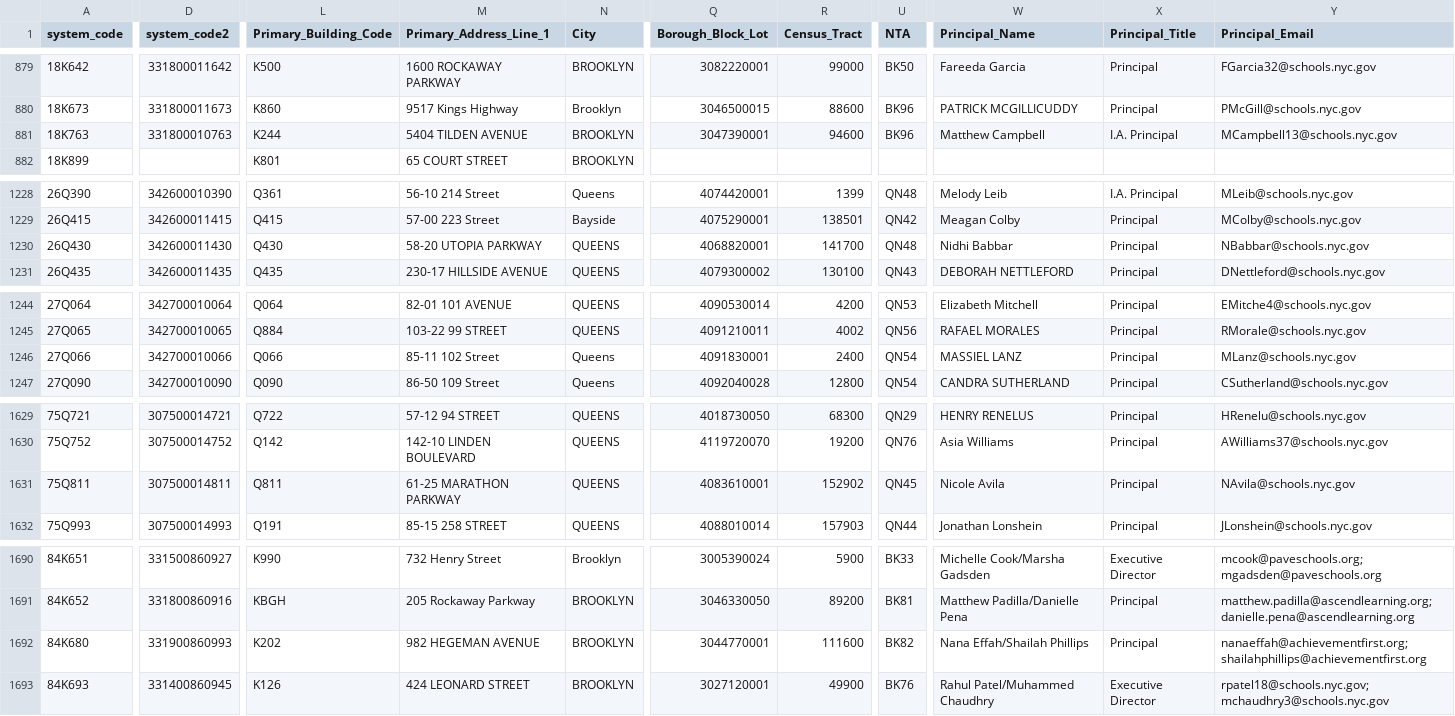
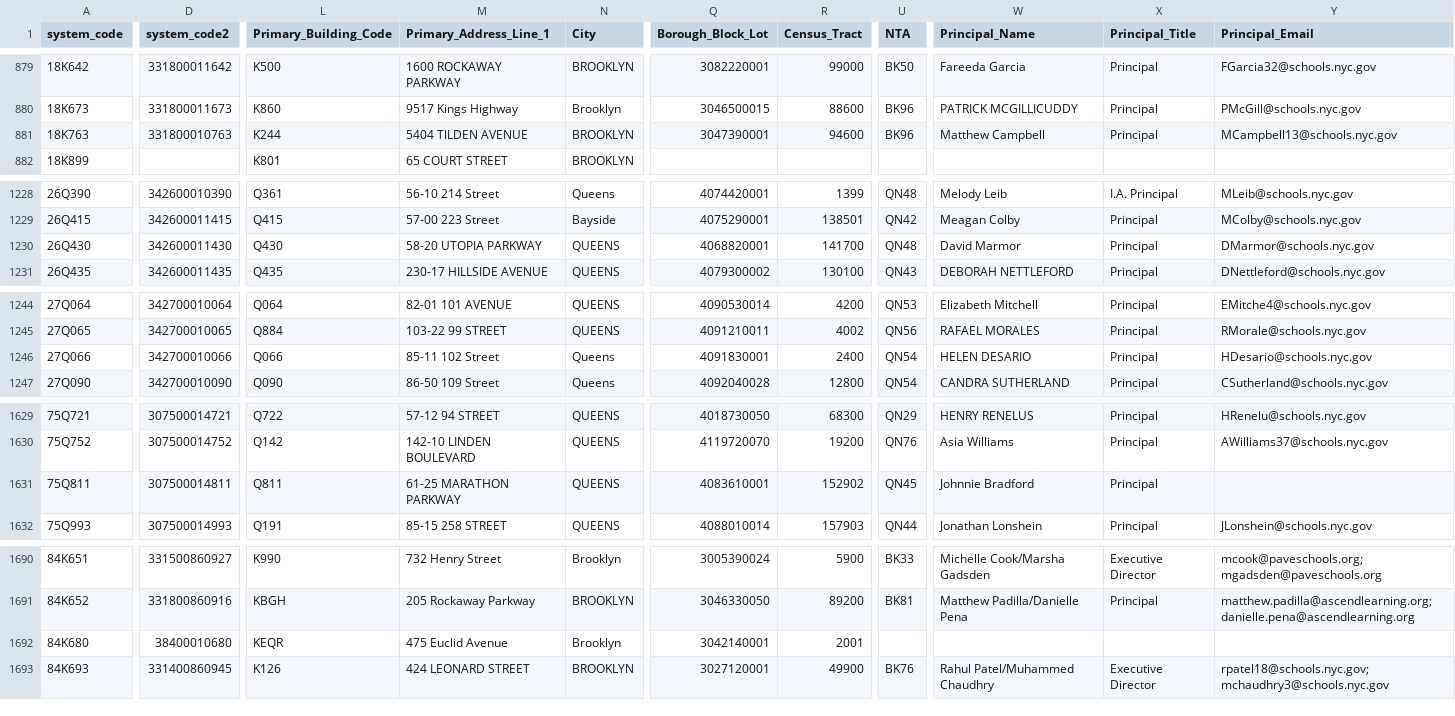
Before and after one commit to dsimoes-doe/LCGMS, a CSV file: LCGMSSupertableTEXT.csv, drawn as a sheet; only a part is shown, gaps mark what is left out; the diff covers the shown part only; the diff names each change by its address in the sheet, - before the commit and + after, or states it on an @@ line.

Commit message:
Update LCGMSSupertableTEXT.csv

```diff
--- a/LCGMSSupertableTEXT.csv
+++ b/LCGMSSupertableTEXT.csv
-X881 (Principal_Title): I.A. Principal
+X881 (Principal_Title): Principal
-W1230 (Principal_Name): Nidhi Babbar
+W1230 (Principal_Name): David Marmor
-Y1230 (Principal_Email): NBabbar@schools.nyc.gov
+Y1230 (Principal_Email): DMarmor@schools.nyc.gov
-W1246 (Principal_Name): MASSIEL LANZ
+W1246 (Principal_Name): HELEN DESARIO
-Y1246 (Principal_Email): MLanz@schools.nyc.gov
+Y1246 (Principal_Email): HDesario@schools.nyc.gov
-W1631 (Principal_Name): Nicole Avila
+W1631 (Principal_Name): Johnnie Bradford
-Y1631 (Principal_Email): NAvila@schools.nyc.gov
+Y1631 (Principal_Email): (empty)
-D1692 (system_code2): 331900860993
+D1692 (system_code2): 38400010680
-L1692 (Primary_Building_Code): K202
+L1692 (Primary_Building_Code): KEQR
-M1692 (Primary_Address_Line_1): 982 HEGEMAN AVENUE
+M1692 (Primary_Address_Line_1): 475 Euclid Avenue
-N1692 (City): BROOKLYN
+N1692 (City): Brooklyn
-Q1692 (Borough_Block_Lot): 3044770001
+Q1692 (Borough_Block_Lot): 3042140001
-R1692 (Census_Tract): 111600
+R1692 (Census_Tract): 2001
-U1692 (NTA): BK82
+U1692 (NTA): (empty)
-W1692 (Principal_Name): Nana Effah/Shailah Phillips
+W1692 (Principal_Name): (empty)
-X1692 (Principal_Title): Principal
+X1692 (Principal_Title): (empty)
-Y1692 (Principal_Email): nanaeffah@achievementfirst.org; shailahphillips@achievementfirst.org
+Y1692 (Principal_Email): (empty)
```
Also changed, not shown: 4 edited cells elsewhere in this file.
